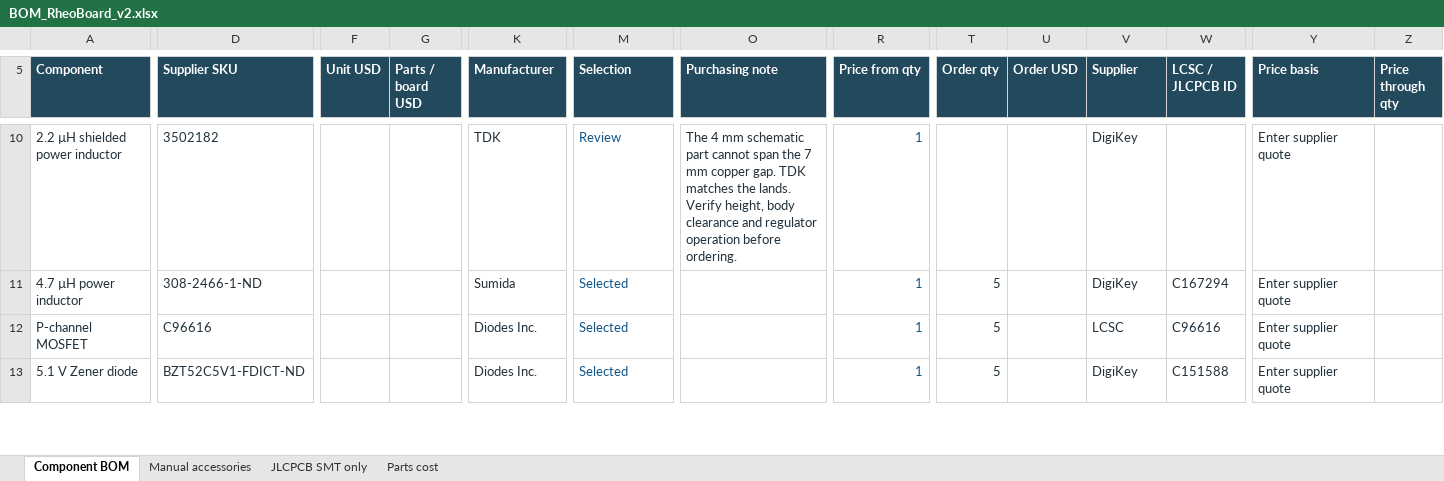
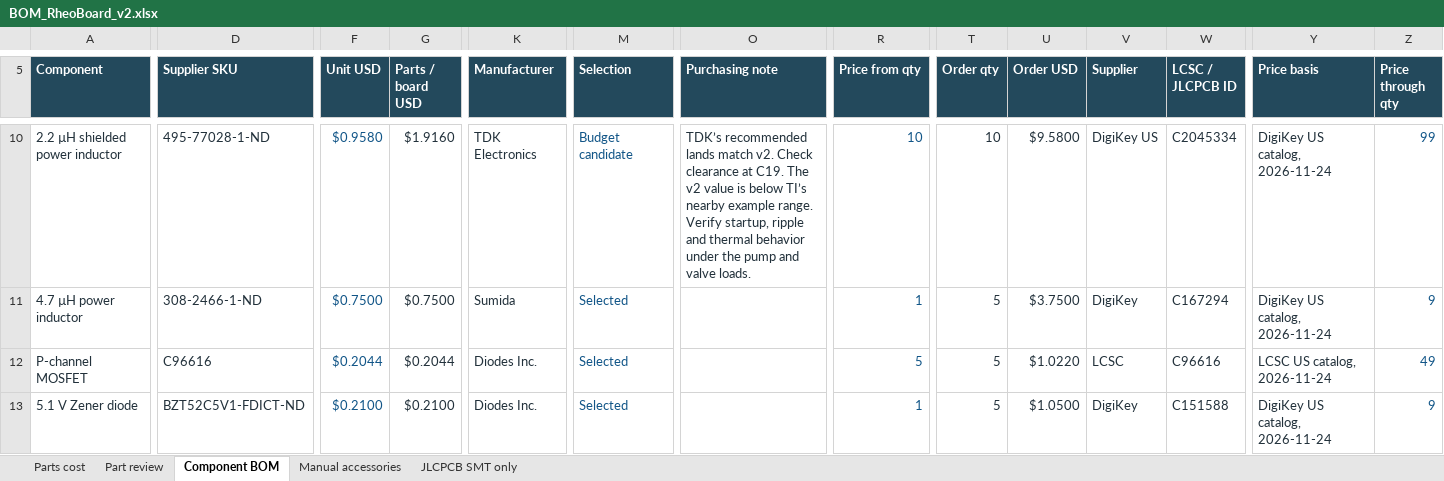
Before and after one commit to The-Hybrid-Atelier/RheoBoard, an Excel workbook: RheoBoard_PCB/RheoBoard_v2/BOM/BOM_RheoBoard_v2.xlsx, sheet Component BOM, drawn as a sheet; only a part is shown, gaps mark what is left out; values as stored, in another font and other column widths than the file's, no borders; conditional formats and table styles not drawn; the diff covers the shown part only; the diff names each change by its address in the sheet, - before the commit and + after, or states it on an @@ line.

Commit message:
Price the reviewed v2 parts for a five-board build

```diff
--- a/RheoBoard_PCB/RheoBoard_v2/BOM/BOM_RheoBoard_v2.xlsx (sheet Component BOM)
+++ b/RheoBoard_PCB/RheoBoard_v2/BOM/BOM_RheoBoard_v2.xlsx (sheet Component BOM)
+sheet tab: Part review
@@ sheet tab order changed: Parts cost | Part review | Component BOM | Manual accessories | JLCPCB SMT only @@
-D10 (Supplier SKU): 3502182
+D10 (Supplier SKU): 495-77028-1-ND
-F10 (Unit USD): (empty)
+F10 (Unit USD): $0.9580
-G10 (Parts / board USD): (empty)
+G10 (Parts / board USD): $1.9160
-K10 (Manufacturer): TDK
+K10 (Manufacturer): TDK Electronics
-M10 (Selection): Review
+M10 (Selection): Budget candidate
-O10 (Purchasing note): The 4 mm schematic part cannot span the 7 mm copper gap. TDK matches the lands. Verify height, body clearance and regulator operation before ordering.
+O10 (Purchasing note): TDK’s recommended lands match v2. Check clearance at C19. The v2 value is below TI’s nearby example range. Verify startup, ripple and thermal behavior under the pump and valve loads.
-R10 (Price from qty): 1
+R10 (Price from qty): 10
-T10 (Order qty): (empty)
+T10 (Order qty): 10
-U10 (Order USD): (empty)
+U10 (Order USD): $9.5800
-V10 (Supplier): DigiKey
+V10 (Supplier): DigiKey US
-W10 (LCSC / JLCPCB ID): (empty)
+W10 (LCSC / JLCPCB ID): C2045334
-Y10:Y11 (Price basis): Enter supplier quote
+Y10:Y11 (Price basis): DigiKey US catalog, 2026-11-24
-Z10 (Price through qty): (empty)
+Z10 (Price through qty): 99
-F11 (Unit USD): (empty)
+F11 (Unit USD): $0.7500
-G11 (Parts / board USD): (empty)
+G11 (Parts / board USD): $0.7500
-U11 (Order USD): (empty)
+U11 (Order USD): $3.7500
-Z11 (Price through qty): (empty)
+Z11 (Price through qty): 9
-F12 (Unit USD): (empty)
+F12 (Unit USD): $0.2044
-G12 (Parts / board USD): (empty)
+G12 (Parts / board USD): $0.2044
-R12 (Price from qty): 1
+R12 (Price from qty): 5
-U12 (Order USD): (empty)
+U12 (Order USD): $1.0220
-Y12 (Price basis): Enter supplier quote
+Y12 (Price basis): LCSC US catalog, 2026-11-24
-Z12 (Price through qty): (empty)
+Z12 (Price through qty): 49
-F13 (Unit USD): (empty)
+F13 (Unit USD): $0.2100
-G13 (Parts / board USD): (empty)
+G13 (Parts / board USD): $0.2100
-U13 (Order USD): (empty)
+U13 (Order USD): $1.0500
-Y13 (Price basis): Enter supplier quote
+Y13 (Price basis): DigiKey US catalog, 2026-11-24
-Z13 (Price through qty): (empty)
+Z13 (Price through qty): 9
```
Also changed, not shown: 274 edited cells elsewhere in this sheet, sheet JLCPCB SMT only, sheet Parts cost, formulas that keep their value, 1 other file.
